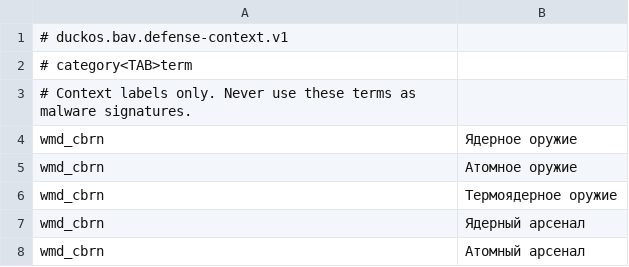
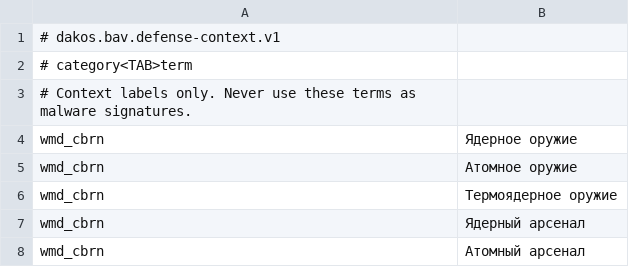
Before and after one commit to Ivan-VHS/DAK, a TSV file: security/defense-context.v1.tsv, drawn as a sheet; only a part is shown.

```diff
--- a/security/defense-context.v1.tsv
+++ b/security/defense-context.v1.tsv
@@ -1,2 +1,2 @@
-# duckos.bav.defense-context.v1
+# dakos.bav.defense-context.v1
 # category<TAB>term
```
Also changed, not shown: 8 other files.
